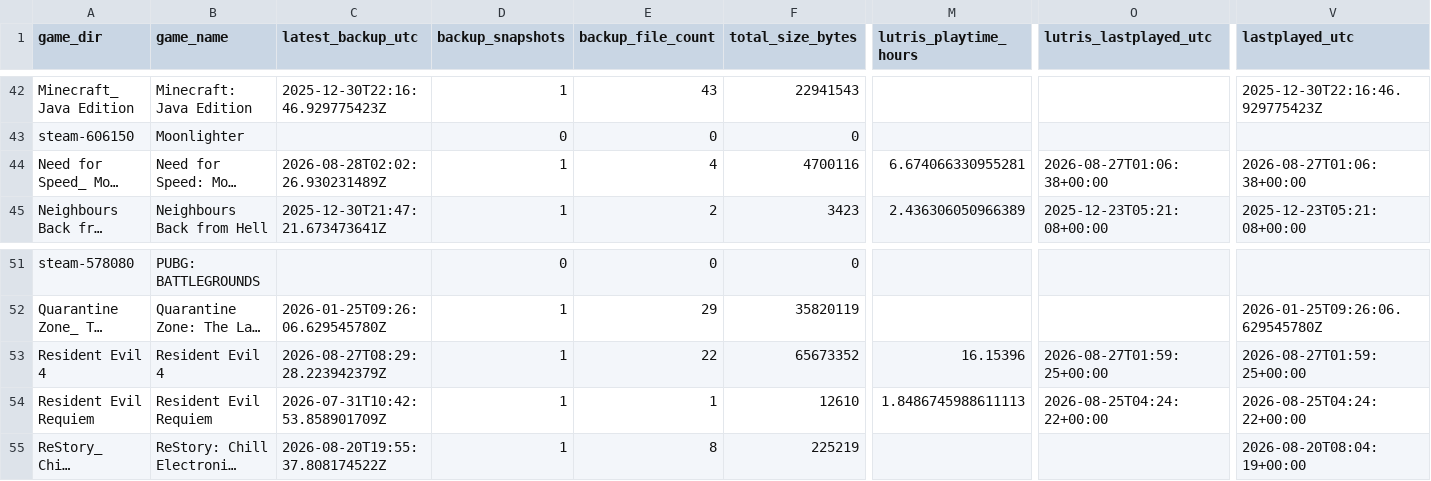
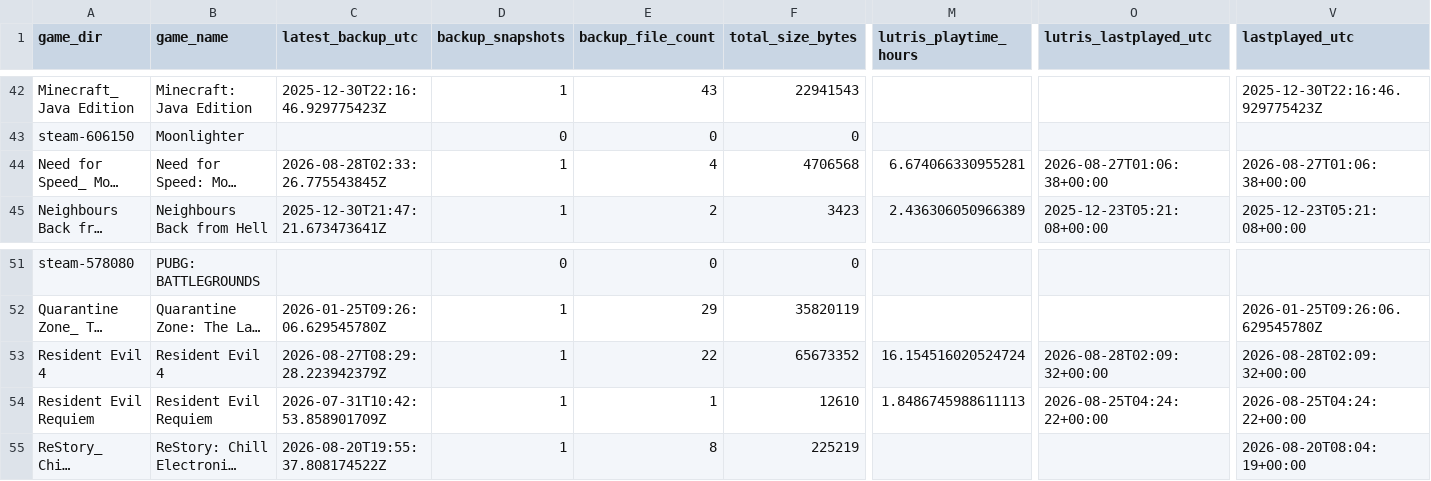
Before and after one commit to x3ero0/ludusavi-stats-public, a CSV file: ludusavi_game_data.csv, drawn as a sheet; only a part is shown, gaps mark what is left out; long unchanged cells end in …; the diff names each change by its address in the sheet, - before the commit and + after, or states it on an @@ line.

```diff
--- a/ludusavi_game_data.csv
+++ b/ludusavi_game_data.csv
-C44 (latest_backup_utc): 2026-08-28T02:02:26.930231489Z
+C44 (latest_backup_utc): 2026-08-28T02:33:26.775543845Z
-F44 (total_size_bytes): 4700116
+F44 (total_size_bytes): 4706568
-M53 (lutris_playtime_hours): 16.15396
+M53 (lutris_playtime_hours): 16.154516020524724
-O53 (lutris_lastplayed_utc): 2026-08-27T01:59:25+00:00
+O53 (lutris_lastplayed_utc): 2026-08-28T02:09:32+00:00
-V53 (lastplayed_utc): 2026-08-27T01:59:25+00:00
+V53 (lastplayed_utc): 2026-08-28T02:09:32+00:00
```
